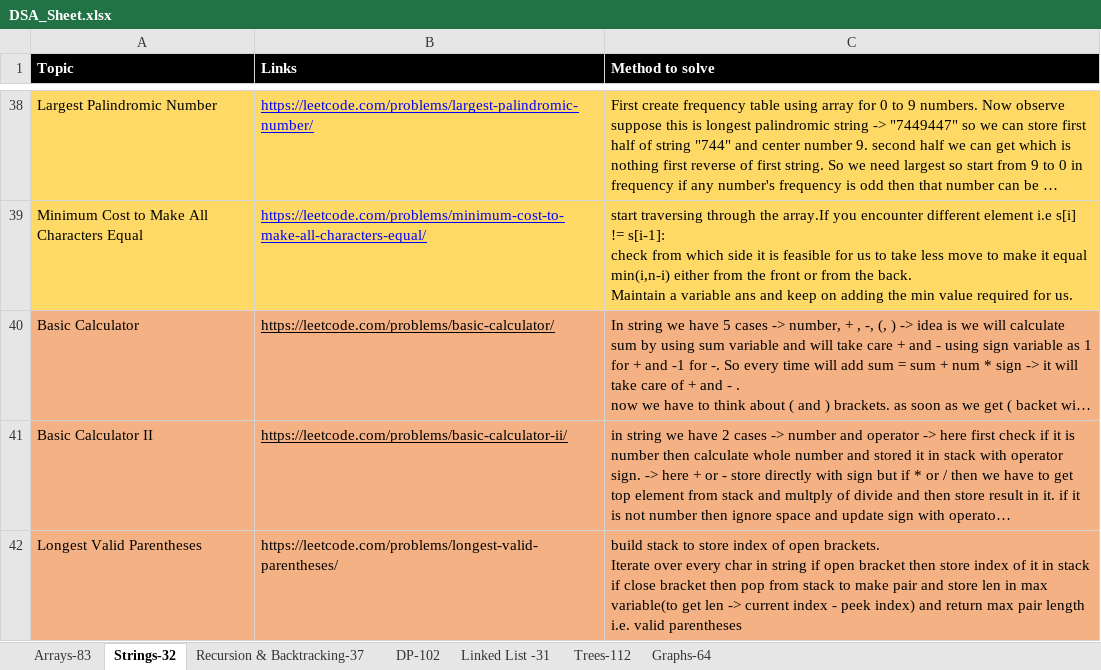
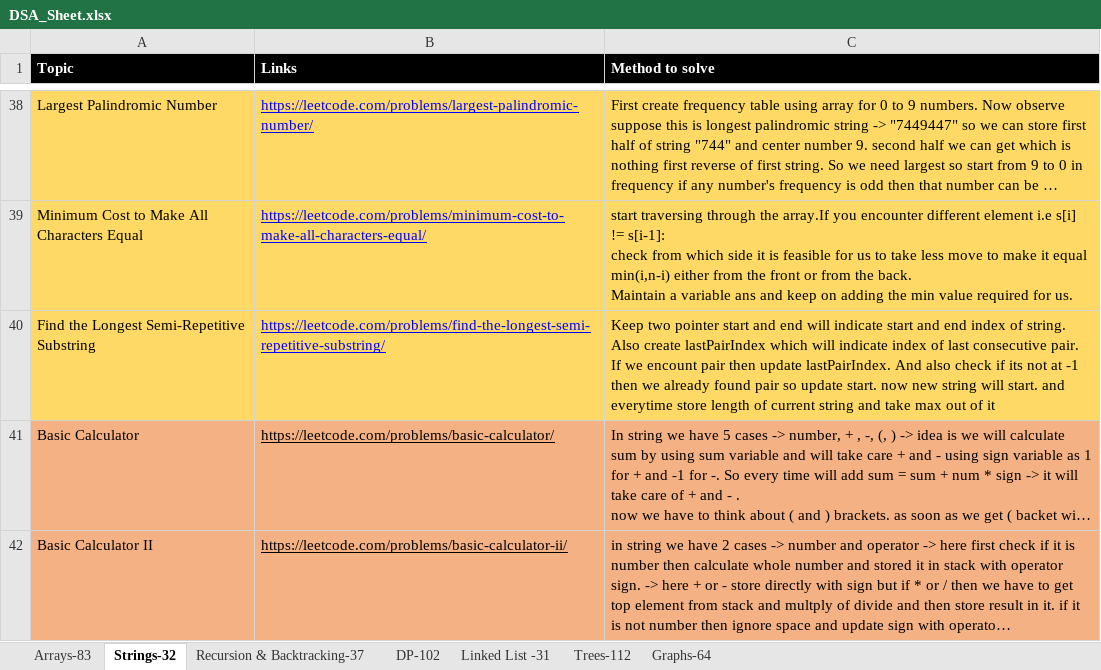
Before and after one commit to omkar1304/DSA-Leetcode, an Excel workbook: DSA_Sheet.xlsx, sheet Strings-32, drawn as a sheet; only a part is shown, gaps mark what is left out; the shorter side is filled out with more unchanged rows; long unchanged cells end in …; values as stored, in another font and other column widths than the file's, no borders; the diff names each change by its address in the sheet, - before the commit and + after, or states it on an @@ line.

```diff
--- a/DSA_Sheet.xlsx (sheet Strings-32)
+++ b/DSA_Sheet.xlsx (sheet Strings-32)
+row 40: Find the Longest Semi-Repetitive Substring | https://leetcode.com/problems/find-the-longest-semi-repetitive-substring/ | Keep two pointer start and end will indicate start and end index of string. Also create lastPairIndex which will indicate index of last consecutive pair. If we encount pair then update lastPairIndex. And also check if its not at -1 then we already found pair so update start. now new string will start. and everytime store length of current string and take max out of it
```
Also changed, not shown: sheet Arrays-83, 2 other files.
